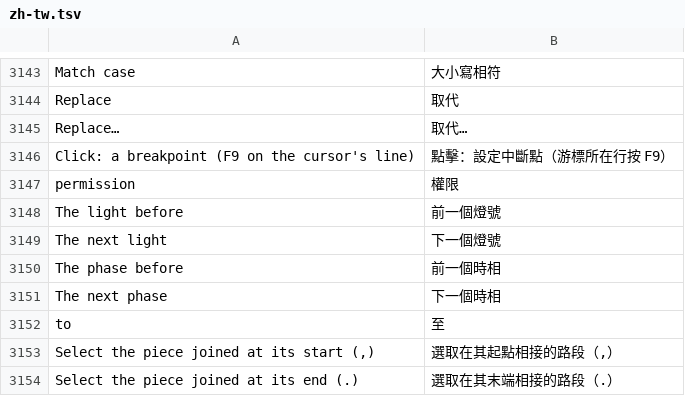
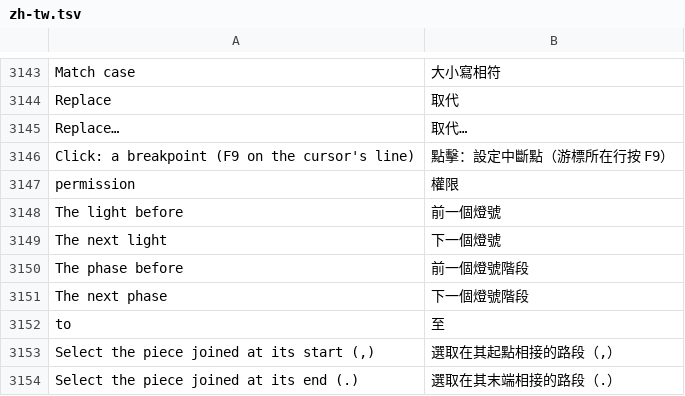
Before and after one commit to yumin278/openMapper, a TSV file: locales/zh-tw.tsv, drawn as a sheet; only a part is shown, gaps mark what is left out; the diff covers the shown part only.

```diff
--- a/locales/zh-tw.tsv
+++ b/locales/zh-tw.tsv
@@ -3149,4 +3149,4 @@ The light before	前一個燈號
 The next light	下一個燈號
-The phase before	前一個時相
-The next phase	下一個時相
+The phase before	前一個燈號階段
+The next phase	下一個燈號階段
 to 	至
```
Also changed, not shown: 12 edited cells elsewhere in this file.
